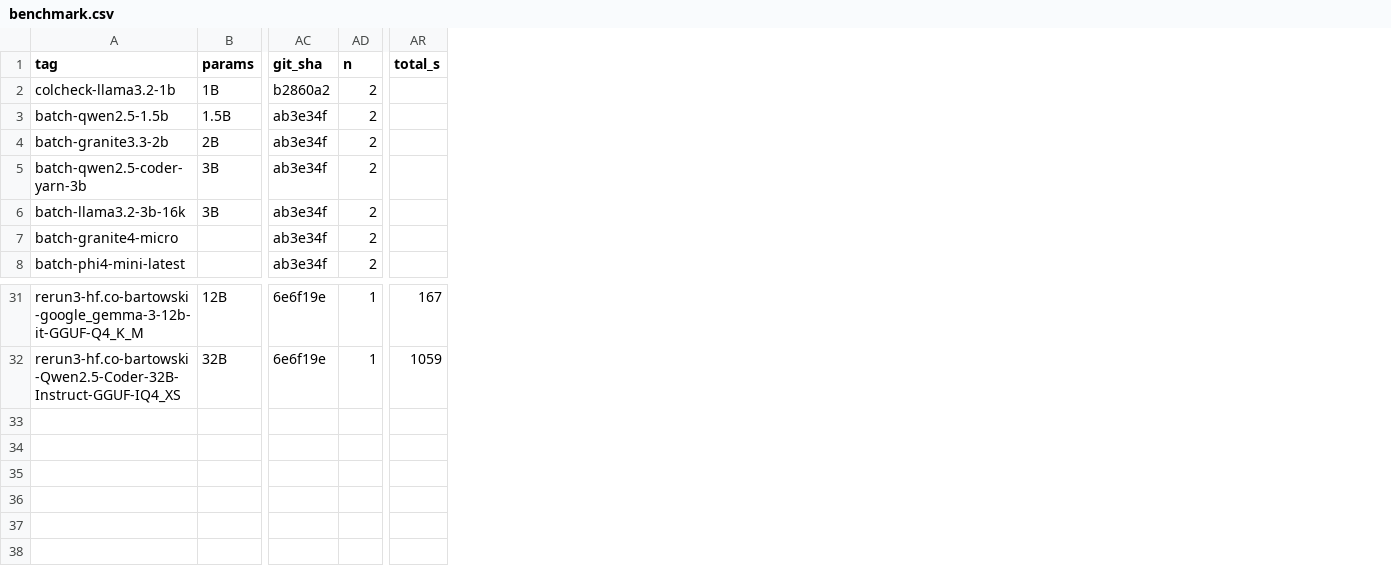
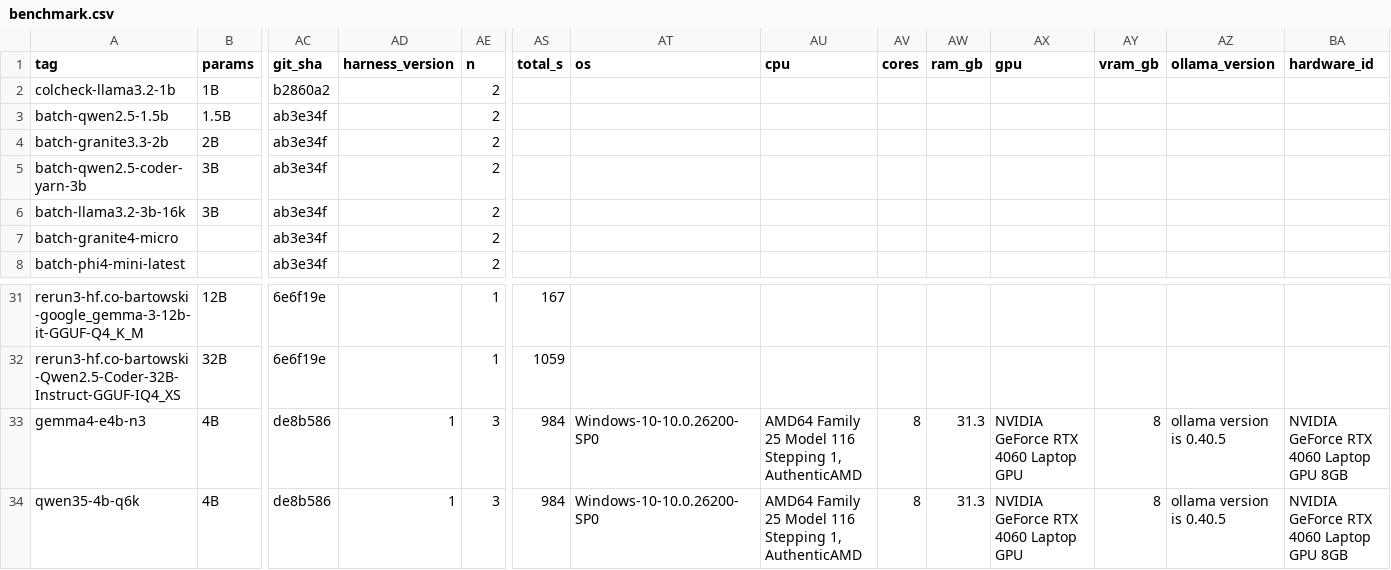
Before and after one commit to maxh8086/tokenfrugal, a CSV file: Benchmark/results/benchmark.csv, drawn as a sheet; only a part is shown, gaps mark what is left out; rows hold the shown columns only; the diff names each change by its address in the sheet, - before the commit and + after, or states it on an @@ line.

Commit message:
Benchmark: atomic CSV writes, guarded checks, and gemma/qwen runs
- run_benchmark.py: write the CSV to a temp file and swap it in, so a
  failed append can no longer truncate benchmark.csv.
- run_benchmark.py: rename stale hardware meta columns to the fields
  the harness actually records.
- bench_real.py: a check that raises fails only that repeat, and failed
  checks report the scratch folder listing for diagnosis.
- Add raw results for gemma4-e4b (n=3), qwen3.5-4b-q6k, and the
  browser long-lived probe/rerun.
- Explorer and index pages updated for the new columns.

```diff
--- a/Benchmark/results/benchmark.csv
+++ b/Benchmark/results/benchmark.csv
+column AD (harness_version), empty
+column AT (os), empty
+column AU (cpu), empty
+column AV (cores), empty
+column AW (ram_gb), empty
+column AX (gpu), empty
+column AY (vram_gb), empty
+column AZ (ollama_version), empty
+column BA (hardware_id), empty
+row 33: gemma4-e4b-n3 | 4B | de8b586 | 1 | 3 | 984 | Windows-10-10.0.26200-SP0 | AMD64 Family 25 Model 116 Stepping 1, AuthenticAMD | 8 | 31.3 | NVIDIA GeForce RTX 4060 Laptop GPU | 8 | ollama version is 0.40.5 | NVIDIA GeForce RTX 4060 Laptop GPU 8GB
+row 34: qwen35-4b-q6k | 4B | de8b586 | 1 | 3 | 984 | Windows-10-10.0.26200-SP0 | AMD64 Family 25 Model 116 Stepping 1, AuthenticAMD | 8 | 31.3 | NVIDIA GeForce RTX 4060 Laptop GPU | 8 | ollama version is 0.40.5 | NVIDIA GeForce RTX 4060 Laptop GPU 8GB
```
Also changed, not shown: 4 other files.
